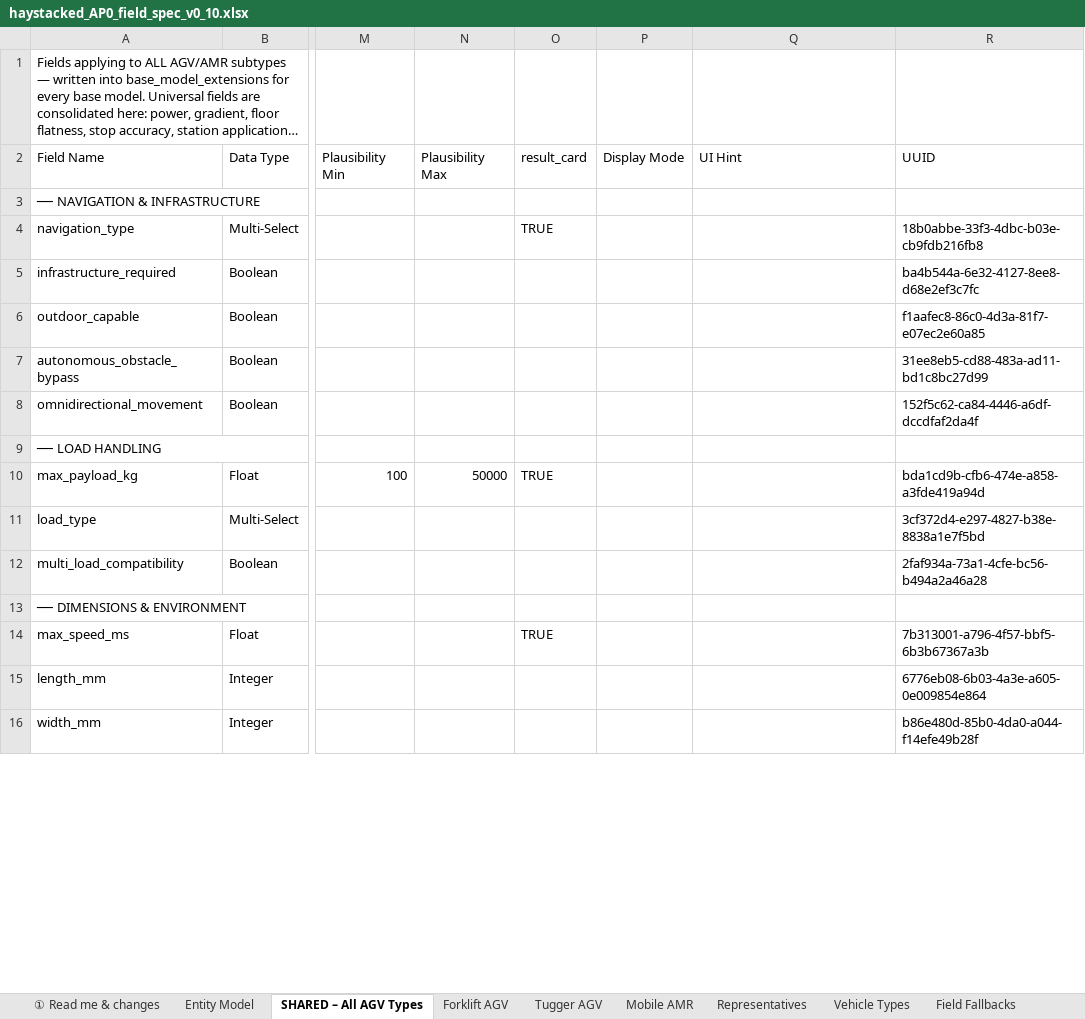
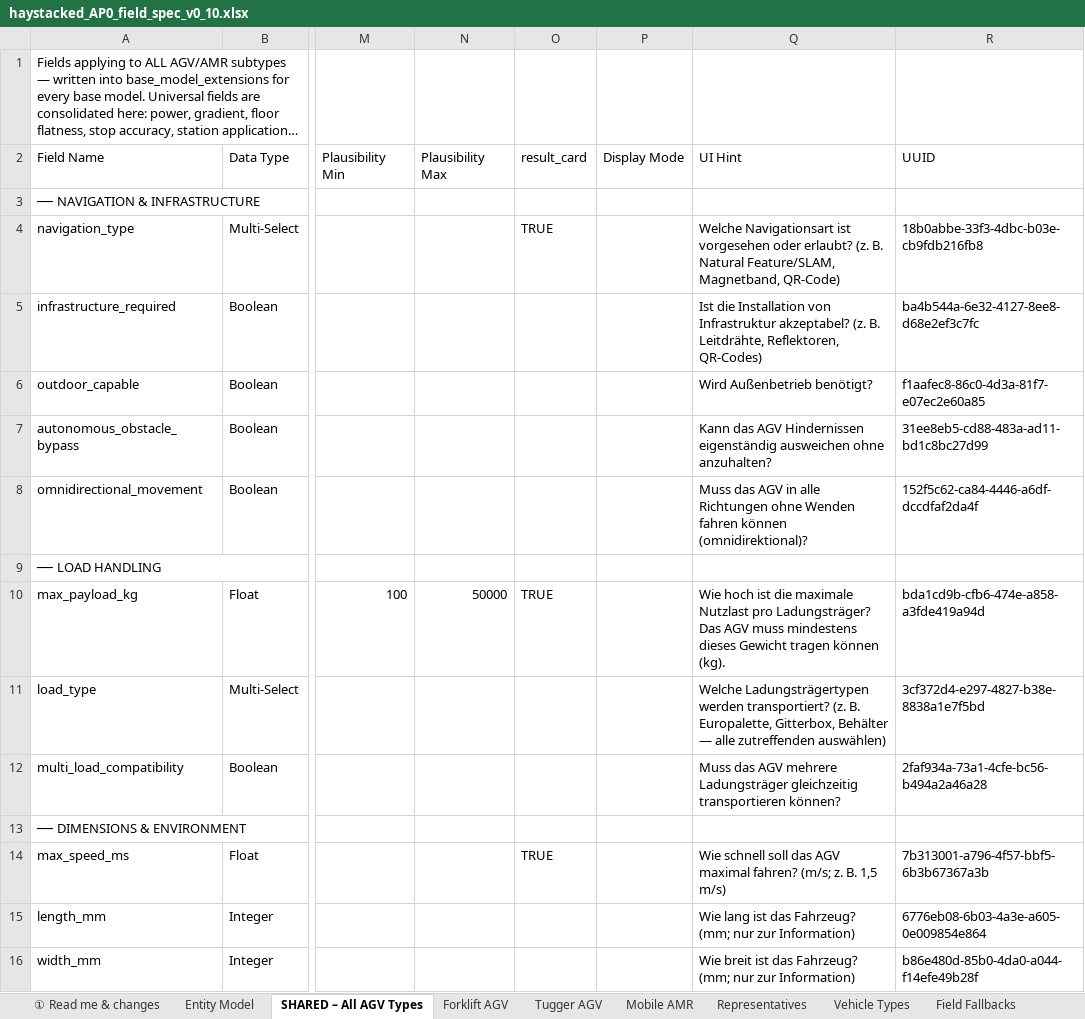
Before and after one commit to deegmann/haystacked, an Excel workbook: Spec/haystacked_AP0_field_spec_v0_10.xlsx, sheet SHARED – All AGV Types, drawn as a sheet; only a part is shown, gaps mark what is left out; long unchanged cells end in …; values as stored, in another font and other column widths than the file's, no cell formats; the diff covers the shown part only; the diff names each change by its address in the sheet, - before the commit and + after, or states it on an @@ line.

```diff
--- a/Spec/haystacked_AP0_field_spec_v0_10.xlsx (sheet SHARED – All AGV Types)
+++ b/Spec/haystacked_AP0_field_spec_v0_10.xlsx (sheet SHARED – All AGV Types)
-Q4 (UI Hint): (empty)
+Q4 (UI Hint): Welche Navigationsart ist vorgesehen oder erlaubt? (z. B. Natural Feature/SLAM, Magnetband, QR-Code)
-Q5 (UI Hint): (empty)
+Q5 (UI Hint): Ist die Installation von Infrastruktur akzeptabel? (z. B. Leitdrähte, Reflektoren, QR-Codes)
-Q6 (UI Hint): (empty)
+Q6 (UI Hint): Wird Außenbetrieb benötigt?
-Q7 (UI Hint): (empty)
+Q7 (UI Hint): Kann das AGV Hindernissen eigenständig ausweichen ohne anzuhalten?
-Q8 (UI Hint): (empty)
+Q8 (UI Hint): Muss das AGV in alle Richtungen ohne Wenden fahren können (omnidirektional)?
-Q10 (UI Hint): (empty)
+Q10 (UI Hint): Wie hoch ist die maximale Nutzlast pro Ladungsträger? Das AGV muss mindestens dieses Gewicht tragen können (kg).
-Q11 (UI Hint): (empty)
+Q11 (UI Hint): Welche Ladungsträgertypen werden transportiert? (z. B. Europalette, Gitterbox, Behälter — alle zutreffenden auswählen)
-Q12 (UI Hint): (empty)
+Q12 (UI Hint): Muss das AGV mehrere Ladungsträger gleichzeitig transportieren können?
-Q14 (UI Hint): (empty)
+Q14 (UI Hint): Wie schnell soll das AGV maximal fahren? (m/s; z. B. 1,5 m/s)
-Q15 (UI Hint): (empty)
+Q15 (UI Hint): Wie lang ist das Fahrzeug? (mm; nur zur Information)
-Q16 (UI Hint): (empty)
+Q16 (UI Hint): Wie breit ist das Fahrzeug? (mm; nur zur Information)
```
Also changed, not shown: 40 edited cells elsewhere in this sheet, sheet Mobile AMR, sheet Forklift AGV, sheet Tugger AGV, cell formats, 3 other files.
